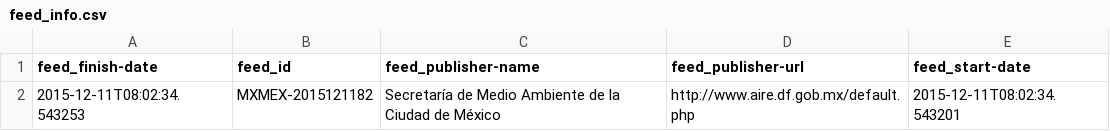
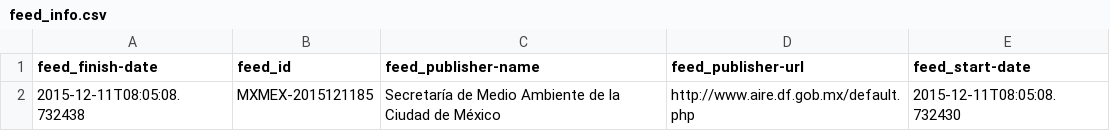
Before and after one commit to idatosabiertos/calidad-aire-cdmx-latam, a CSV file: feed_info.csv, drawn as a sheet.

```diff
--- a/feed_info.csv
+++ b/feed_info.csv
@@ -1,2 +1,2 @@
 feed_finish-date,feed_id,feed_publisher-name,feed_publisher-url,feed_start-date
-2015-12-11T08:02:34.543253,MXMEX-2015121182,Secretaría de Medio Ambiente de la Ciudad de México,http://www.aire.df.gob.mx/default.php,2015-12-11T08:02:34.543201
+2015-12-11T08:05:08.732438,MXMEX-2015121185,Secretaría de Medio Ambiente de la Ciudad de México,http://www.aire.df.gob.mx/default.php,2015-12-11T08:05:08.732430
```
Also changed, not shown: 3 other files.
